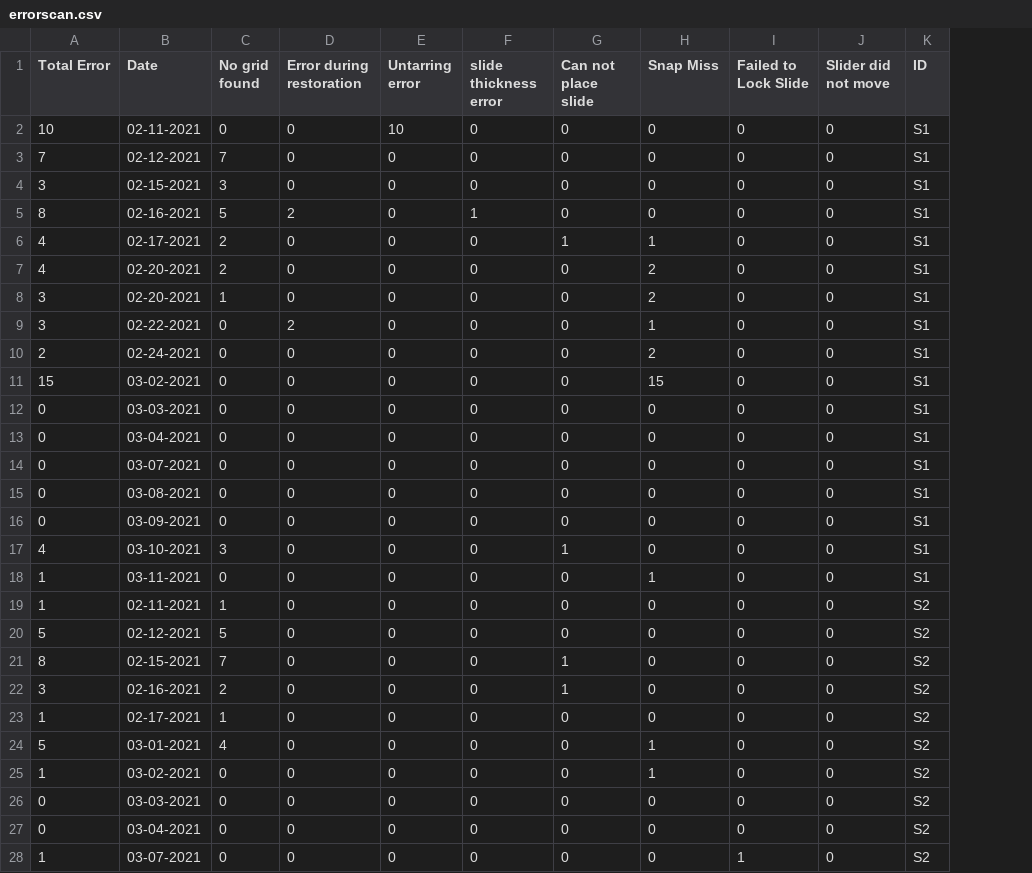
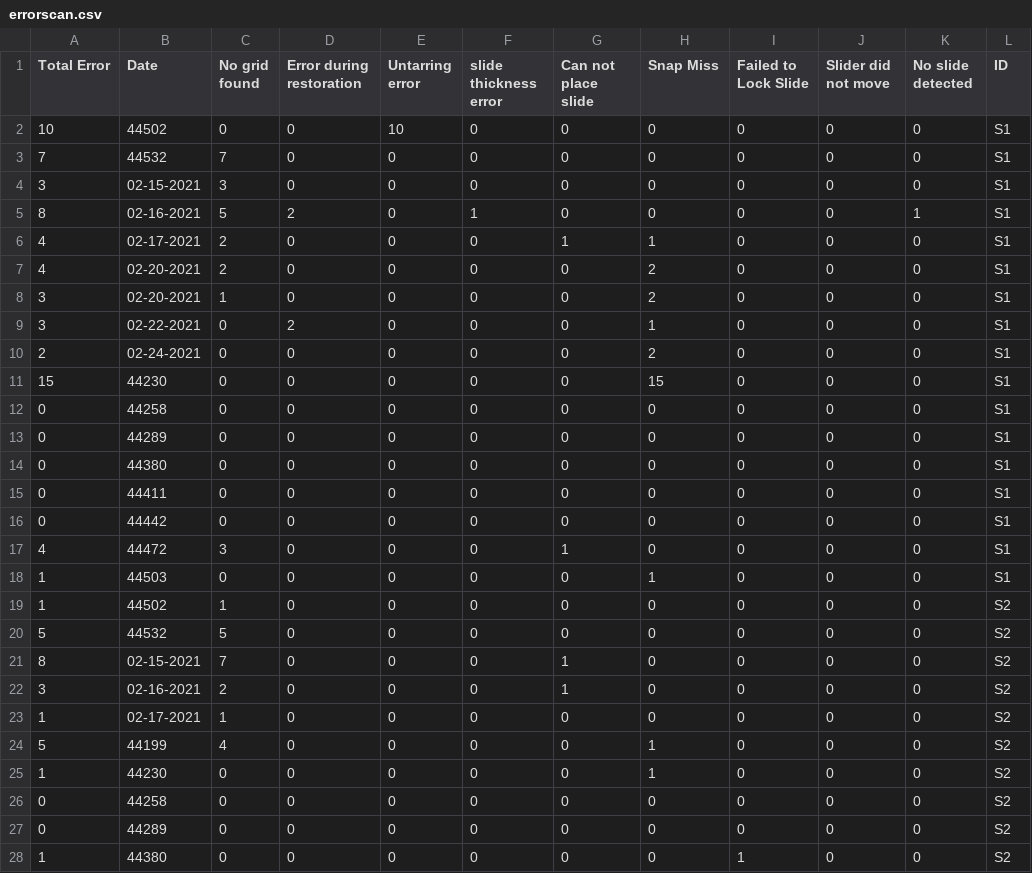
Before and after one commit to MONSTERharper/extra, a CSV file: errorscan.csv, drawn as a sheet; only a part is shown; the diff covers the shown part only; the diff names each change by its address in the sheet, - before the commit and + after, or states it on an @@ line.

Commit message:
Update errorscan.csv

```diff
--- a/errorscan.csv
+++ b/errorscan.csv
+column K (No slide detected), rows 2-28: 0 | 0 | 0 | 1 | 0 | 0 | 0 | 0 | 0 | 0 | 0 | 0 | 0 | 0 | 0 | 0 | 0 | 0 | 0 | 0 | 0 | 0 | 0 | 0 | 0 | 0 | 0
-B2 (Date): 02-11-2021
+B2 (Date): 44502
-B3 (Date): 02-12-2021
+B3 (Date): 44532
-B11 (Date): 03-02-2021
+B11 (Date): 44230
-B12 (Date): 03-03-2021
+B12 (Date): 44258
-B13 (Date): 03-04-2021
+B13 (Date): 44289
-B14 (Date): 03-07-2021
+B14 (Date): 44380
-B15 (Date): 03-08-2021
+B15 (Date): 44411
-B16 (Date): 03-09-2021
+B16 (Date): 44442
-B17 (Date): 03-10-2021
+B17 (Date): 44472
-B18 (Date): 03-11-2021
+B18 (Date): 44503
-B19 (Date): 02-11-2021
+B19 (Date): 44502
-B20 (Date): 02-12-2021
+B20 (Date): 44532
-B24 (Date): 03-01-2021
+B24 (Date): 44199
-B25 (Date): 03-02-2021
+B25 (Date): 44230
-B26 (Date): 03-03-2021
+B26 (Date): 44258
-B27 (Date): 03-04-2021
+B27 (Date): 44289
-B28 (Date): 03-07-2021
+B28 (Date): 44380
```
Also changed, not shown: 16 edited cells elsewhere in this file.
